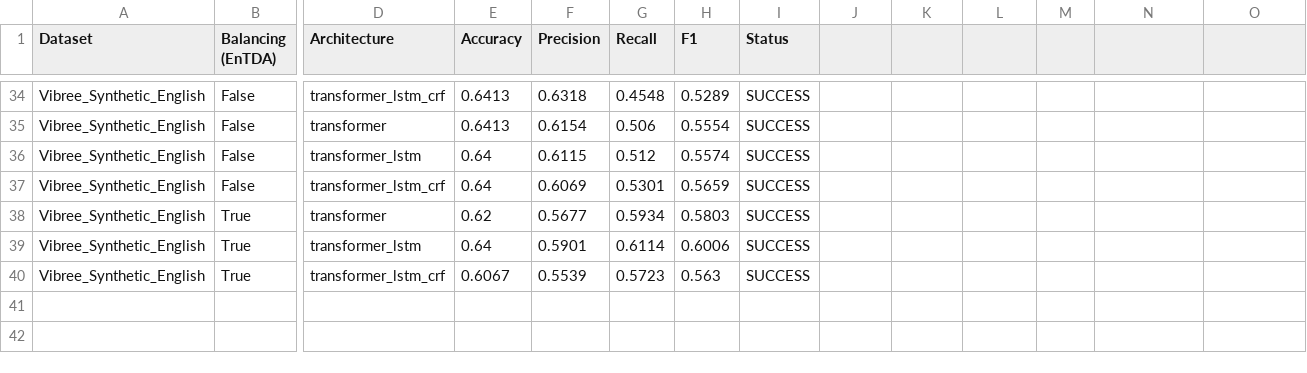
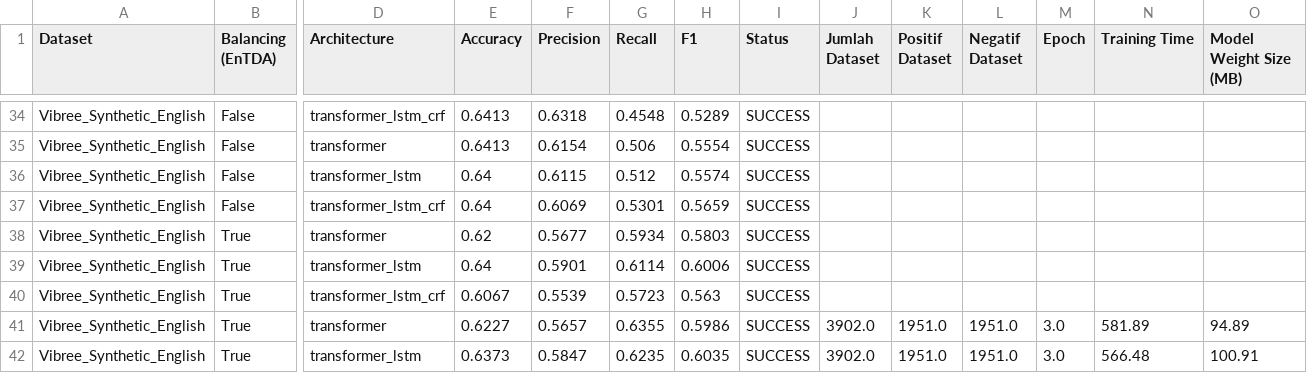
Before and after one commit to zrdimr/NER_Analysis, a CSV file: ml_pipeline/results/research_matrix.csv, drawn as a sheet; only a part is shown, gaps mark what is left out; rows hold the shown columns only; the diff names each change by its address in the sheet, - before the commit and + after, or states it on an @@ line.

Commit message:
feat: Add dual-language report generation (English and Indonesian Academic Standard Output)

```diff
--- a/ml_pipeline/results/research_matrix.csv
+++ b/ml_pipeline/results/research_matrix.csv
-J1: (empty)
+J1: Jumlah Dataset
-K1: (empty)
+K1: Positif Dataset
-L1: (empty)
+L1: Negatif Dataset
-M1: (empty)
+M1: Epoch
-N1: (empty)
+N1: Training Time
-O1: (empty)
+O1: Model Weight Size (MB)
+row 41: Vibree_Synthetic_English | True | transformer | 0.6227 | 0.5657 | 0.6355 | 0.5986 | SUCCESS | 3902.0 | 1951.0 | 1951.0 | 3.0 | 581.89 | 94.89
+row 42: Vibree_Synthetic_English | True | transformer_lstm | 0.6373 | 0.5847 | 0.6235 | 0.6035 | SUCCESS | 3902.0 | 1951.0 | 1951.0 | 3.0 | 566.48 | 100.91
```
Also changed, not shown: 13 other files.
